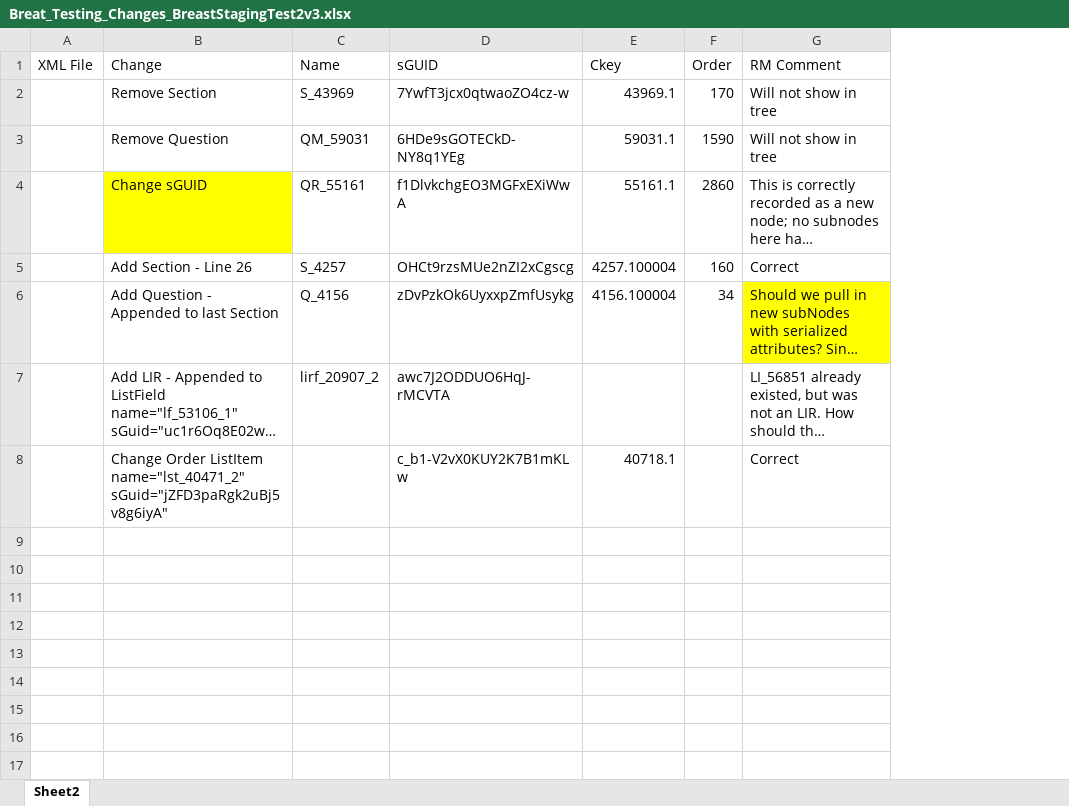
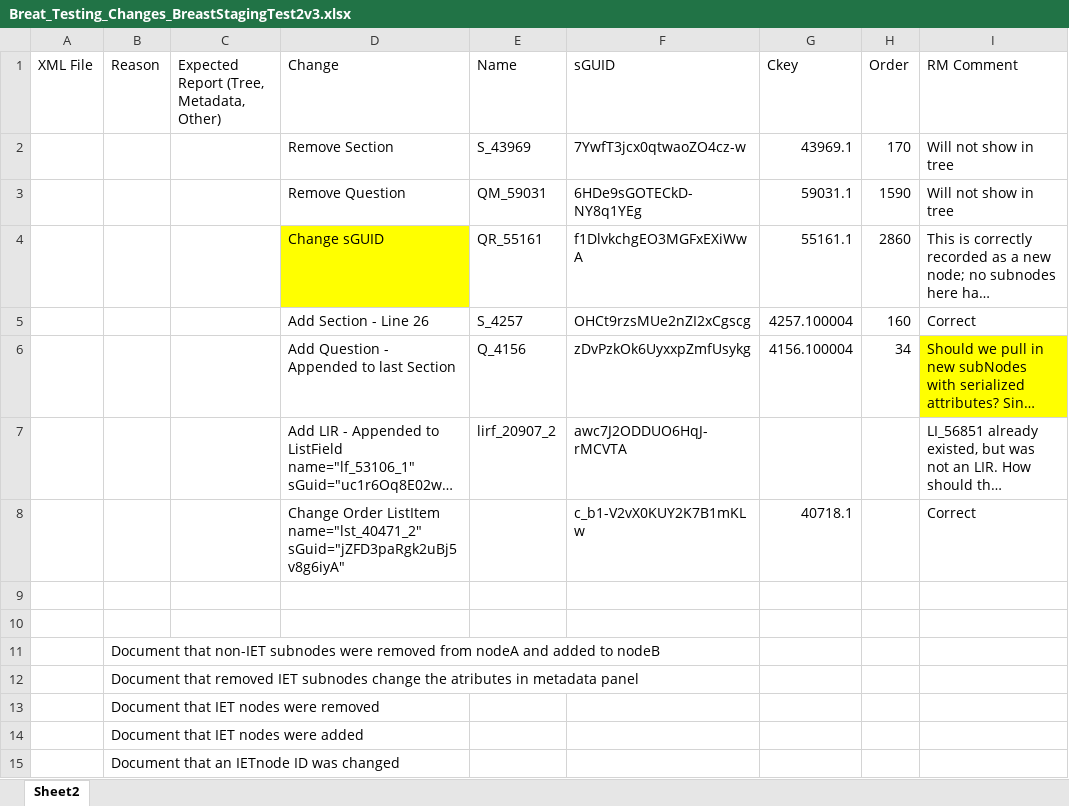
Before and after one commit to rmoldwin/SDC_ObjectModel, an Excel workbook: SDC.Schema.Tests/Test Files/Breat_Testing_Changes_BreastStagingTest2v3.xlsx, sheet Sheet2, drawn as a sheet; long unchanged cells end in …; values as stored, in another font and other column widths than the file's, no borders; the diff names each change by its address in the sheet, - before the commit and + after, or states it on an @@ line.

Commit message:
CompareTrees and Tests wip
--Fixes to removed and added nodes
--Test output improvements
--Cleaned up a some comments
--Added new test case (Eric, V4)

```diff
--- a/SDC.Schema.Tests/Test Files/Breat_Testing_Changes_BreastStagingTest2v3.xlsx (sheet Sheet2)
+++ b/SDC.Schema.Tests/Test Files/Breat_Testing_Changes_BreastStagingTest2v3.xlsx (sheet Sheet2)
+column B (Reason), empty
+column C, row 1: Expected Report (Tree, Metadata, Other)
+row 9: (empty)
+row 10: (empty)
+row 11:  | Document that non-IET subnodes were removed from nodeA and added to nodeB
+row 12:  | Document that removed IET subnodes change the atributes in metadata panel
+row 13:  | Document that IET nodes were removed
+row 14:  | Document that IET nodes were added
+row 15:  | Document that an IETnode ID was changed
```
Also changed, not shown: 6 other files.
